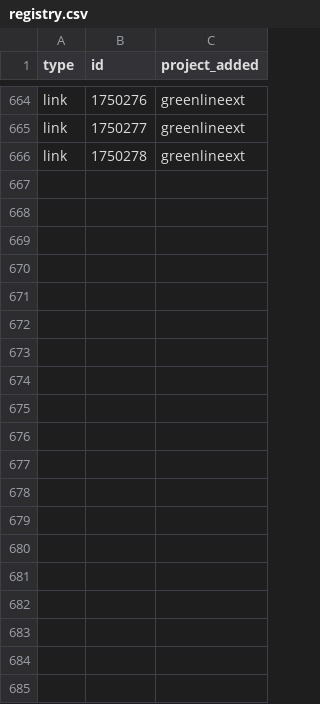
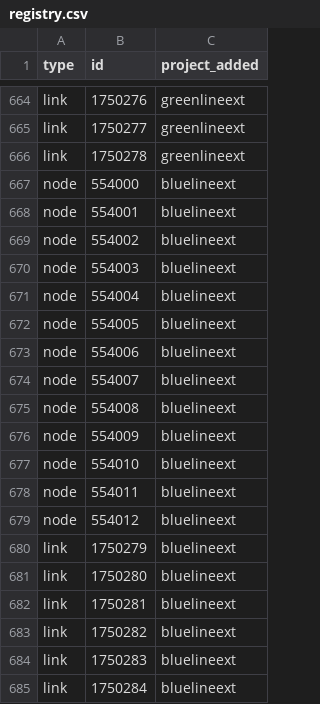
Before and after one commit to Metropolitan-Council/project_card_registry, a CSV file: registry.csv, drawn as a sheet; only a part is shown, gaps mark what is left out; the diff covers the shown part only.

```diff
--- a/registry.csv
+++ b/registry.csv
@@ -666 +666,20 @@ link,1750277,greenlineext
 link,1750278,greenlineext
+node,554000,bluelineext
+node,554001,bluelineext
+node,554002,bluelineext
+node,554003,bluelineext
+node,554004,bluelineext
+node,554005,bluelineext
+node,554006,bluelineext
+node,554007,bluelineext
+node,554008,bluelineext
+node,554009,bluelineext
+node,554010,bluelineext
+node,554011,bluelineext
+node,554012,bluelineext
+link,1750279,bluelineext
+link,1750280,bluelineext
+link,1750281,bluelineext
+link,1750282,bluelineext
+link,1750283,bluelineext
+link,1750284,bluelineext
```
Also changed, not shown: 26 added rows elsewhere in this file, 1 other file.
